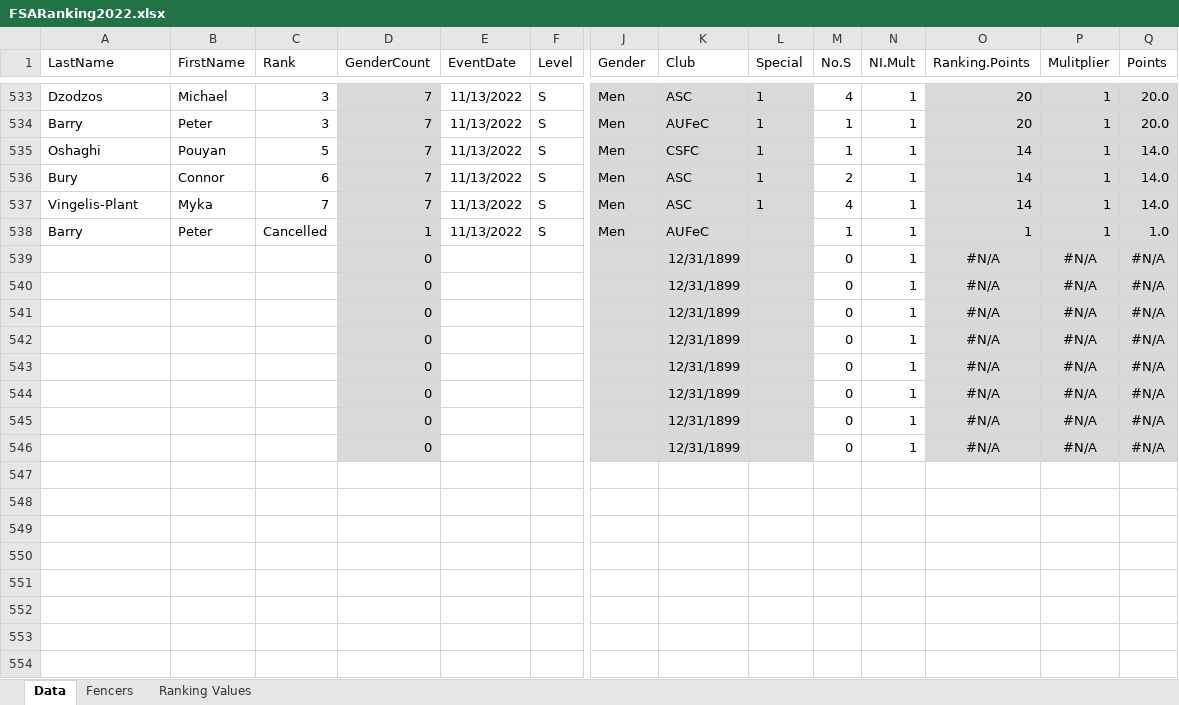
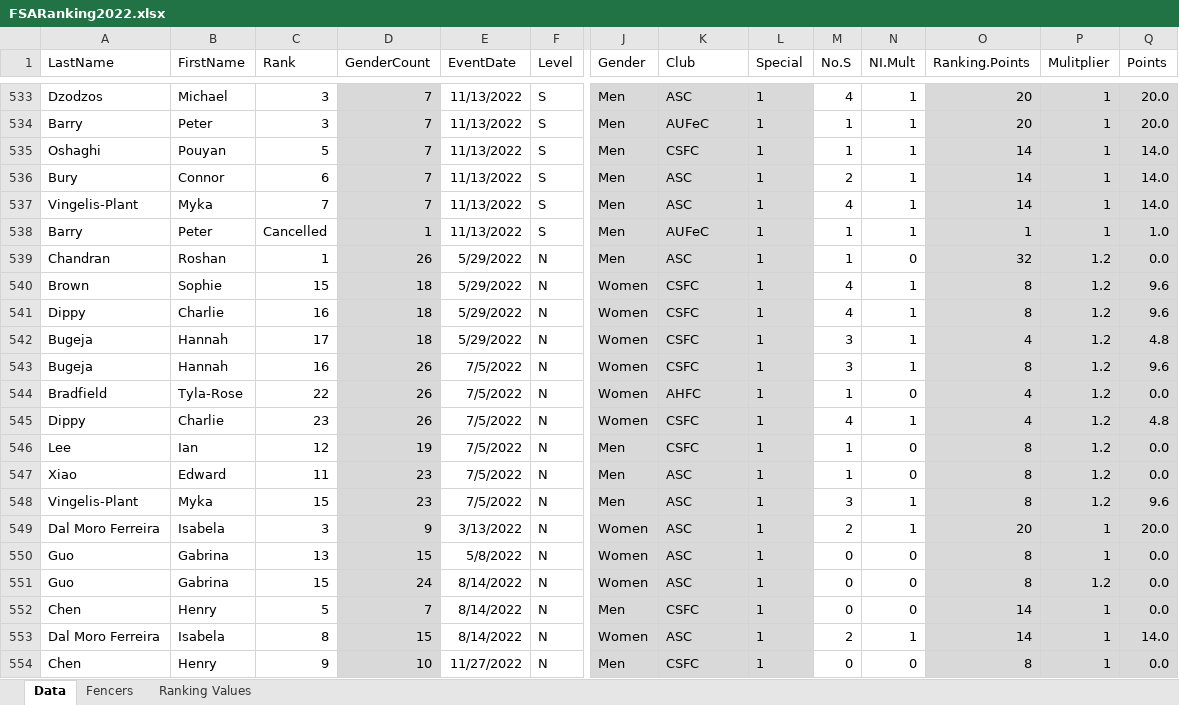
Before and after one commit to stuartmarshall87/FencingSAResults2, an Excel workbook: 2022/FSARanking2022.xlsx, sheet Data, drawn as a sheet; only a part is shown, gaps mark what is left out; the shorter side is filled out with more unchanged rows; values as stored, in another font and other column widths than the file's, no borders; table styles not drawn; removed rows and columns are numbered as before the commit, all else as after; rows hold the shown columns only; the diff covers the shown part only; the diff names each change by its address in the sheet, - before the commit and + after, or states it on an @@ line.

```diff
--- a/2022/FSARanking2022.xlsx (sheet Data)
+++ b/2022/FSARanking2022.xlsx (sheet Data)
-L538 (Special): (empty)
+L538 (Special): 1
-row 539:  |  |  | 0 |  |  |  | 12/31/1899 |  | 0 | 1 | #N/A | #N/A | #N/A
-row 540:  |  |  | 0 |  |  |  | 12/31/1899 |  | 0 | 1 | #N/A | #N/A | #N/A
-row 541:  |  |  | 0 |  |  |  | 12/31/1899 |  | 0 | 1 | #N/A | #N/A | #N/A
-row 542:  |  |  | 0 |  |  |  | 12/31/1899 |  | 0 | 1 | #N/A | #N/A | #N/A
-row 543:  |  |  | 0 |  |  |  | 12/31/1899 |  | 0 | 1 | #N/A | #N/A | #N/A
+row 539: Chandran | Roshan | 1 | 26 | 5/29/2022 | N | Men | ASC | 1 | 1 | 0 | 32 | 1.2 | 0.0
+row 540: Brown | Sophie | 15 | 18 | 5/29/2022 | N | Women | CSFC | 1 | 4 | 1 | 8 | 1.2 | 9.6
+row 541: Dippy | Charlie | 16 | 18 | 5/29/2022 | N | Women | CSFC | 1 | 4 | 1 | 8 | 1.2 | 9.6
+row 542: Bugeja | Hannah | 17 | 18 | 5/29/2022 | N | Women | CSFC | 1 | 3 | 1 | 4 | 1.2 | 4.8
+row 543: Bugeja | Hannah | 16 | 26 | 7/5/2022 | N | Women | CSFC | 1 | 3 | 1 | 8 | 1.2 | 9.6
+row 544: Bradfield | Tyla-Rose | 22 | 26 | 7/5/2022 | N | Women | AHFC | 1 | 1 | 0 | 4 | 1.2 | 0.0
+row 545: Dippy | Charlie | 23 | 26 | 7/5/2022 | N | Women | CSFC | 1 | 4 | 1 | 4 | 1.2 | 4.8
+row 546: Lee | Ian | 12 | 19 | 7/5/2022 | N | Men | CSFC | 1 | 1 | 0 | 8 | 1.2 | 0.0
+row 547: Xiao | Edward | 11 | 23 | 7/5/2022 | N | Men | ASC | 1 | 1 | 0 | 8 | 1.2 | 0.0
+row 548: Vingelis-Plant | Myka | 15 | 23 | 7/5/2022 | N | Men | ASC | 1 | 3 | 1 | 8 | 1.2 | 9.6
+row 549: Dal Moro Ferreira | Isabela | 3 | 9 | 3/13/2022 | N | Women | ASC | 1 | 2 | 1 | 20 | 1 | 20.0
+row 550: Guo | Gabrina | 13 | 15 | 5/8/2022 | N | Women | ASC | 1 | 0 | 0 | 8 | 1 | 0.0
+row 551: Guo | Gabrina | 15 | 24 | 8/14/2022 | N | Women | ASC | 1 | 0 | 0 | 8 | 1.2 | 0.0
+row 552: Chen | Henry | 5 | 7 | 8/14/2022 | N | Men | CSFC | 1 | 0 | 0 | 14 | 1 | 0.0
+row 553: Dal Moro Ferreira | Isabela | 8 | 15 | 8/14/2022 | N | Women | ASC | 1 | 2 | 1 | 14 | 1 | 14.0
+row 554: Chen | Henry | 9 | 10 | 11/27/2022 | N | Men | CSFC | 1 | 0 | 0 | 8 | 1 | 0.0
```
Also changed, not shown: 44 added rows and 13 edited cells elsewhere in this sheet, 1 other file.
